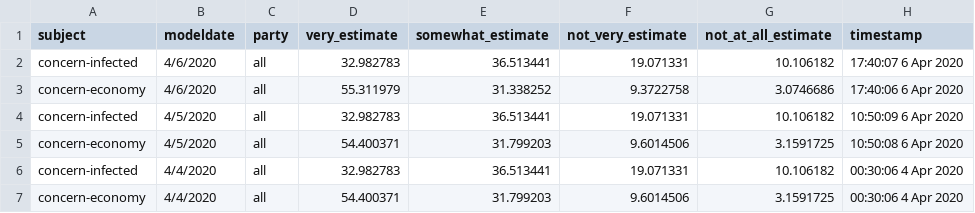
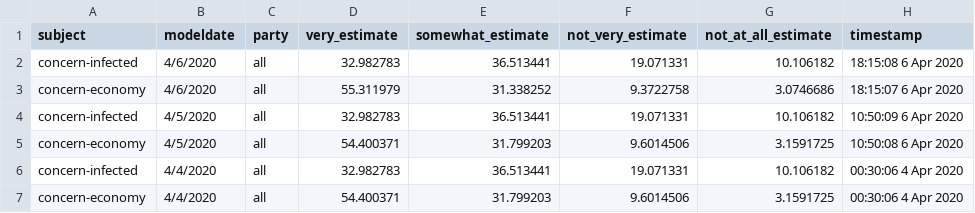
Before and after one commit to fivethirtyeight/covid-19-polls, a CSV file: covid_concern_toplines.csv, drawn as a sheet; only a part is shown.

Commit message:
update concern toplines

```diff
--- a/covid_concern_toplines.csv
+++ b/covid_concern_toplines.csv
@@ -1,4 +1,4 @@
 subject,modeldate,party,very_estimate,somewhat_estimate,not_very_estimate,not_at_all_estimate,timestamp
-concern-infected,4/6/2020,all,32.982783,36.513441,19.071331,10.106182,17:40:07  6 Apr 2020
-concern-economy,4/6/2020,all,55.311979,31.338252,9.3722758,3.0746686,17:40:06  6 Apr 2020
+concern-infected,4/6/2020,all,32.982783,36.513441,19.071331,10.106182,18:15:08  6 Apr 2020
+concern-economy,4/6/2020,all,55.311979,31.338252,9.3722758,3.0746686,18:15:07  6 Apr 2020
 concern-infected,4/5/2020,all,32.982783,36.513441,19.071331,10.106182,10:50:09  6 Apr 2020
```
